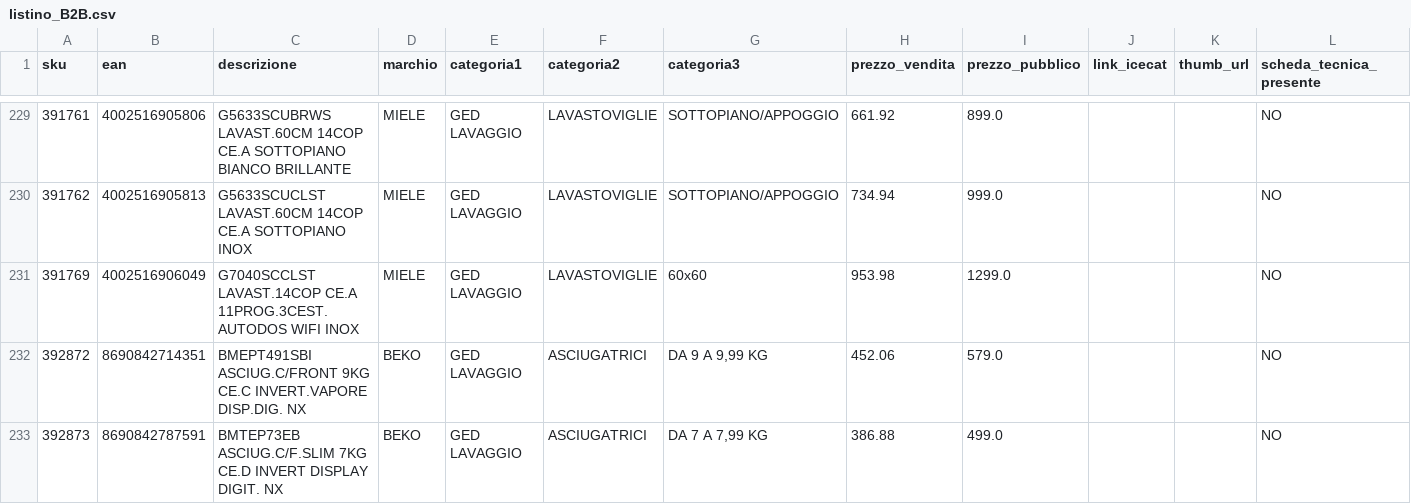
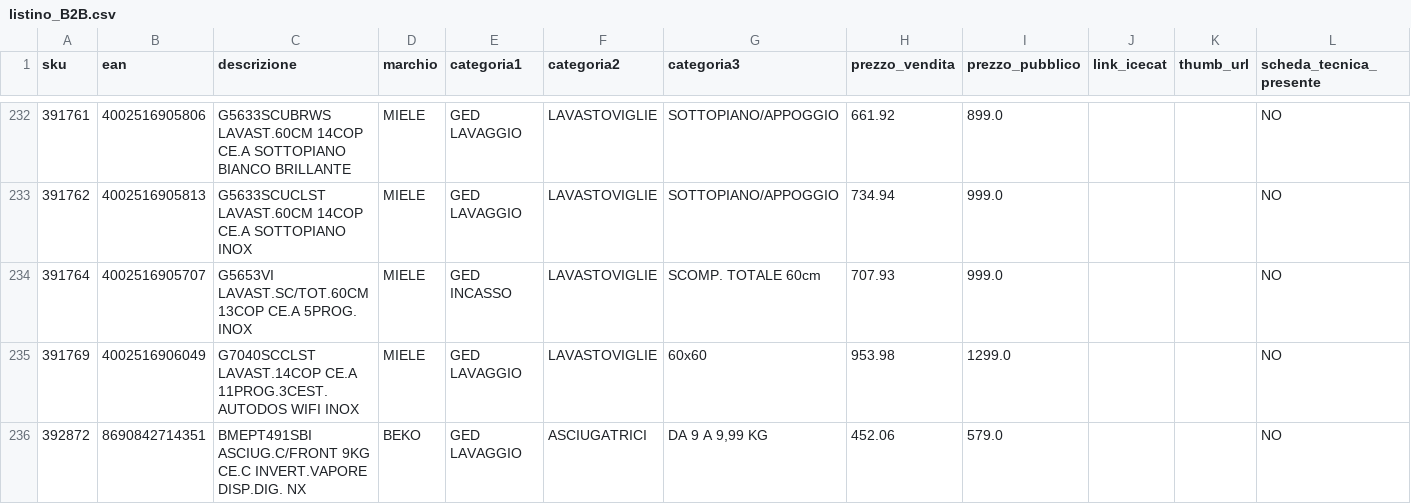
Before and after one commit to el4u-b2b/listino-b2b, a CSV file: listino_B2B.csv, drawn as a sheet; only a part is shown, gaps mark what is left out; the shorter side is filled out with more unchanged rows; the diff covers the shown part only; the diff names each change by its address in the sheet, - before the commit and + after, or states it on an @@ line.

```diff
--- a/listino_B2B.csv
+++ b/listino_B2B.csv
+row 234: 391764 | 4002516905707 | G5653VI LAVAST.SC/TOT.60CM 13COP CE.A 5PROG. INOX | MIELE | GED INCASSO | LAVASTOVIGLIE | SCOMP. TOTALE 60cm | 707.93 | 999.0 |  |  | NO
```
Also changed, not shown: 10 added rows and 7 removed rows elsewhere in this file, 1 other file.
